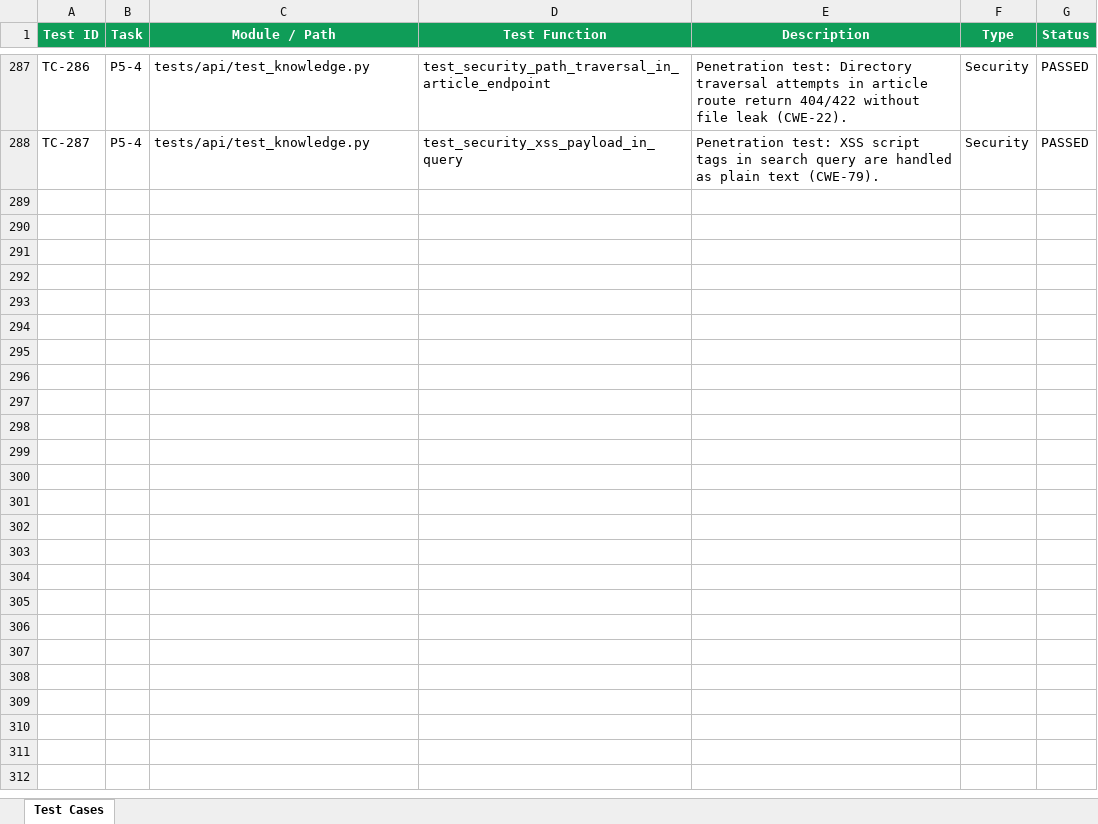
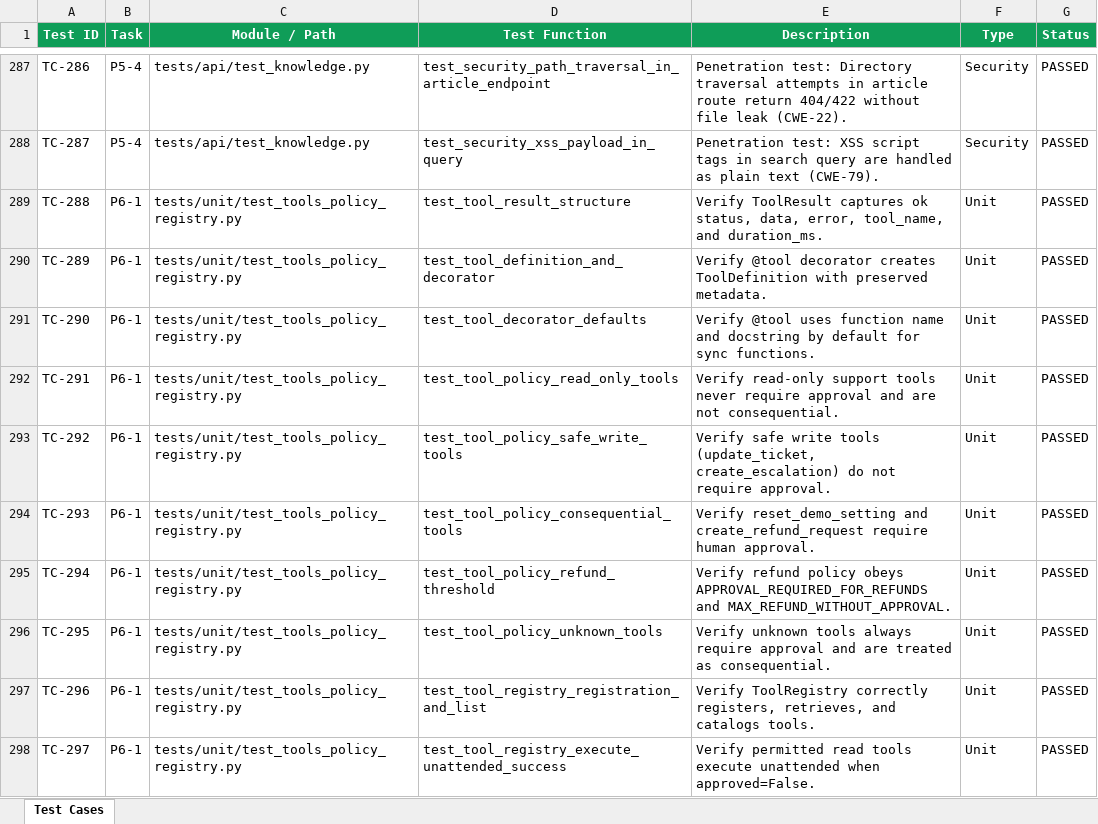
Before and after one commit to lokesh-repaka/CloudDesk, an Excel workbook: docs/TEST_CASES.xlsx, sheet Test Cases, drawn as a sheet; only a part is shown, gaps mark what is left out; values as stored, in another font and other column widths than the file's, no borders; the diff covers the shown part only; the diff names each change by its address in the sheet, - before the commit and + after, or states it on an @@ line.

Commit message:
feat(tools): implement tool registry and policy engine (P6-1)

```diff
--- a/docs/TEST_CASES.xlsx (sheet Test Cases)
+++ b/docs/TEST_CASES.xlsx (sheet Test Cases)
+row 289: TC-288 | P6-1 | tests/unit/test_tools_policy_registry.py | test_tool_result_structure | Verify ToolResult captures ok status, data, error, tool_name, and duration_ms. | Unit | PASSED
+row 290: TC-289 | P6-1 | tests/unit/test_tools_policy_registry.py | test_tool_definition_and_decorator | Verify @tool decorator creates ToolDefinition with preserved metadata. | Unit | PASSED
+row 291: TC-290 | P6-1 | tests/unit/test_tools_policy_registry.py | test_tool_decorator_defaults | Verify @tool uses function name and docstring by default for sync functions. | Unit | PASSED
+row 292: TC-291 | P6-1 | tests/unit/test_tools_policy_registry.py | test_tool_policy_read_only_tools | Verify read-only support tools never require approval and are not consequential. | Unit | PASSED
+row 293: TC-292 | P6-1 | tests/unit/test_tools_policy_registry.py | test_tool_policy_safe_write_tools | Verify safe write tools (update_ticket, create_escalation) do not require approval. | Unit | PASSED
+row 294: TC-293 | P6-1 | tests/unit/test_tools_policy_registry.py | test_tool_policy_consequential_tools | Verify reset_demo_setting and create_refund_request require human approval. | Unit | PASSED
+row 295: TC-294 | P6-1 | tests/unit/test_tools_policy_registry.py | test_tool_policy_refund_threshold | Verify refund policy obeys APPROVAL_REQUIRED_FOR_REFUNDS and MAX_REFUND_WITHOUT_APPROVAL. | Unit | PASSED
+row 296: TC-295 | P6-1 | tests/unit/test_tools_policy_registry.py | test_tool_policy_unknown_tools | Verify unknown tools always require approval and are treated as consequential. | Unit | PASSED
+row 297: TC-296 | P6-1 | tests/unit/test_tools_policy_registry.py | test_tool_registry_registration_and_list | Verify ToolRegistry correctly registers, retrieves, and catalogs tools. | Unit | PASSED
+row 298: TC-297 | P6-1 | tests/unit/test_tools_policy_registry.py | test_tool_registry_execute_unattended_success | Verify permitted read tools execute unattended when approved=False. | Unit | PASSED
```
Also changed, not shown: 10 added rows elsewhere in this sheet, docs/SECURITY_VULNERABILITIES.xlsx, 7 other files.
